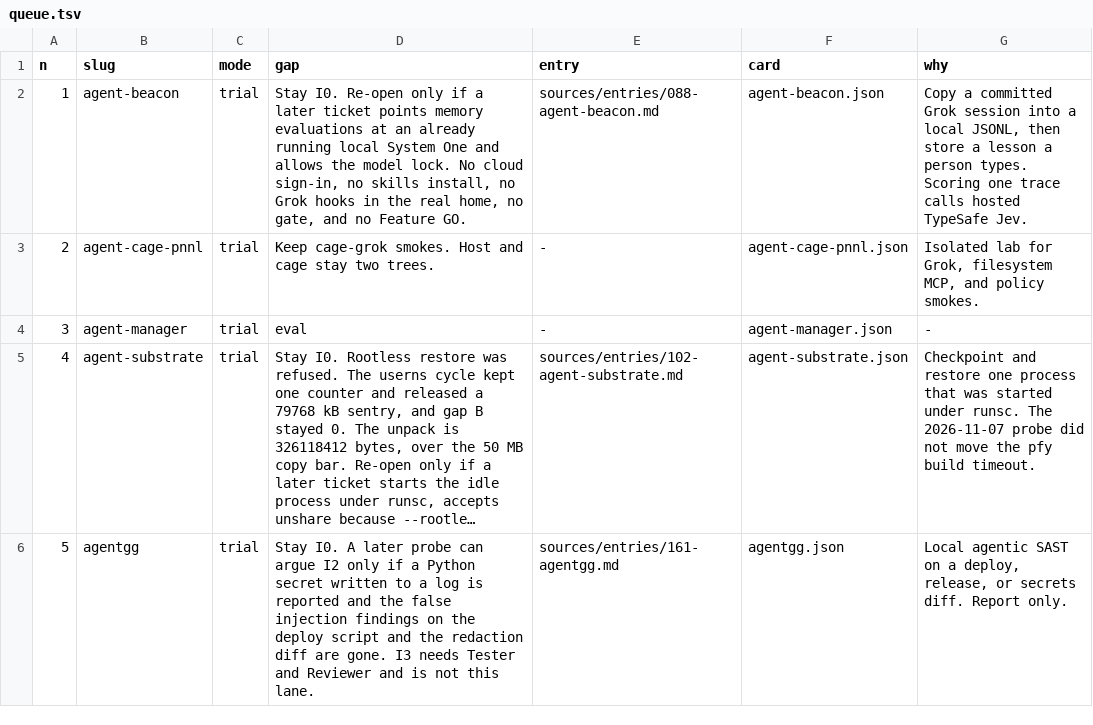
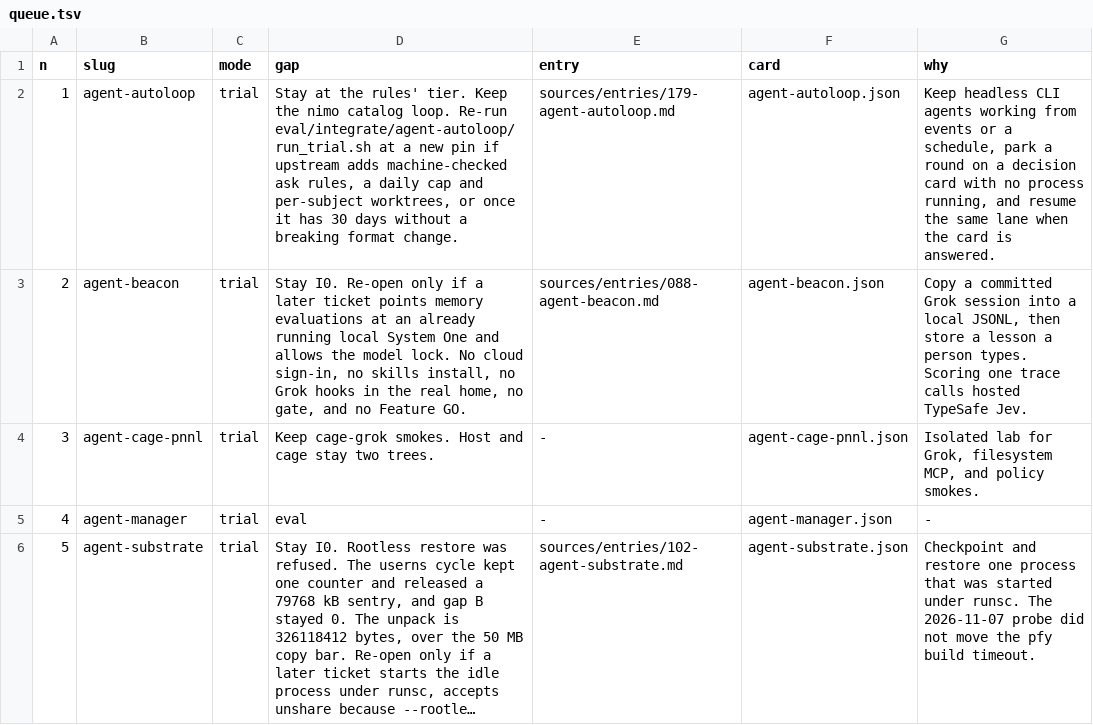
Before and after one commit to themark-net/pfy-deanery, a TSV file: eval/catalog-queue/queue.tsv, drawn as a sheet; only a part is shown; the shorter side is filled out with more unchanged rows; long unchanged cells end in …; addresses are those after the commit; the diff names each change by its address in the sheet, - before the commit and + after, or states it on an @@ line.

Commit message:
catalog: regenerate loop outputs

```diff
--- a/eval/catalog-queue/queue.tsv
+++ b/eval/catalog-queue/queue.tsv
+row 2: 1 | agent-autoloop | trial | Stay at the rules' tier. Keep the nimo catalog loop. Re-run eval/integrate/agent-autoloop/run_trial.sh at a new pin if upstream adds machine-checked ask rules, a daily cap and per-subject worktrees, or once it has 30 days without a breaking format change. | sources/entries/179-agent-autoloop.md | agent-autoloop.json | Keep headless CLI agents working from events or a schedule, park a round on a decision card with no process running, and resume the same lane when the card is answered.
@@ column A (n) renumbered from row 3 down @@
```
Also changed, not shown: 3 other files.
